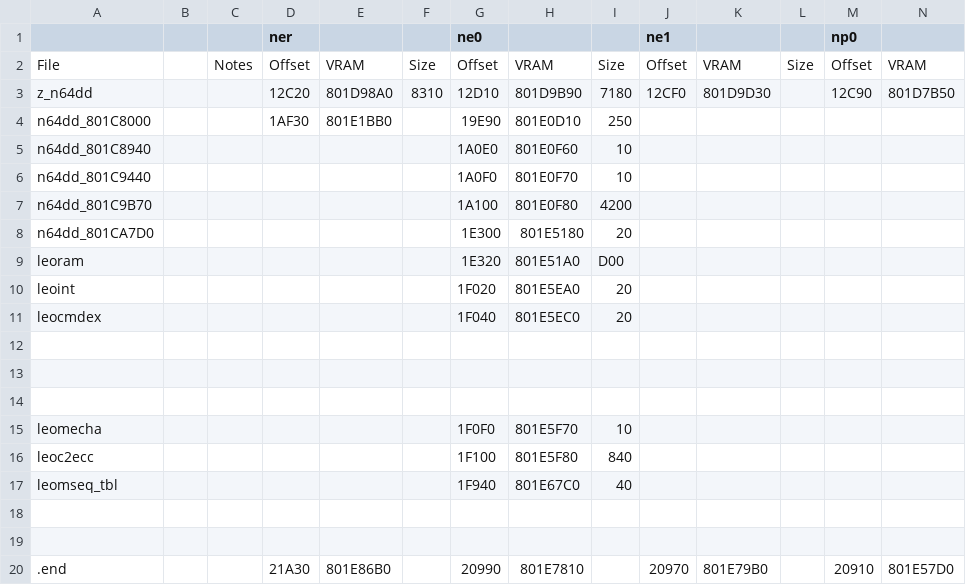
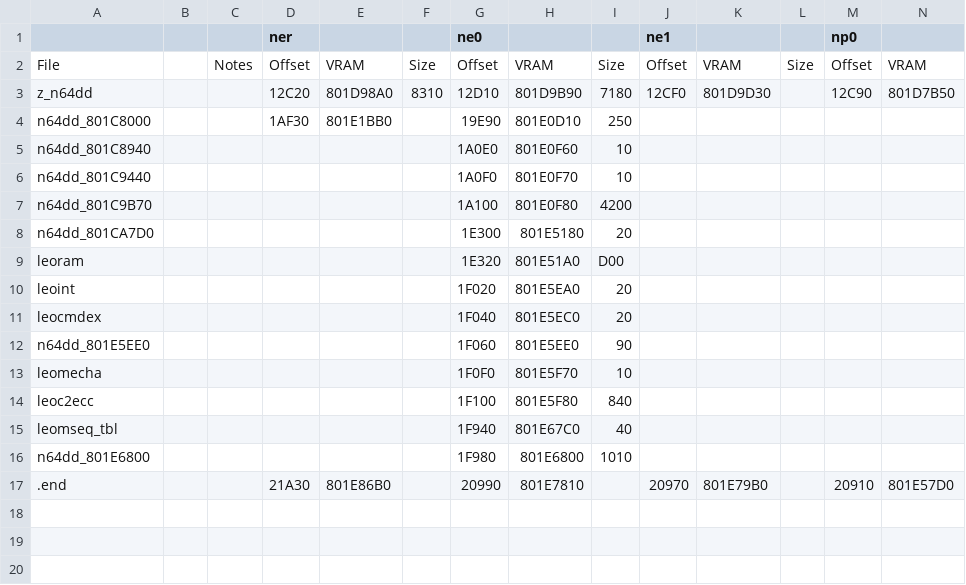
Before and after one commit to Decompollaborate/n64dd, a CSV file: oot/tables/n64dd.bss.csv, drawn as a sheet; only a part is shown; removed rows and columns are numbered as before the commit, all else as after; rows hold the shown columns only; the diff names each change by its address in the sheet, - before the commit and + after, or states it on an @@ line.

```diff
--- a/oot/tables/n64dd.bss.csv
+++ b/oot/tables/n64dd.bss.csv
-row 12: (empty)
+row 12: n64dd_801E5EE0 |  |  |  |  |  | 1F060 | 801E5EE0 | 90
-row 13: (empty)
-row 14: (empty)
-row 16: (empty)
+row 16: n64dd_801E6800 |  |  |  |  |  | 1F980 | 801E6800 | 1010
-row 19: (empty)
```
Also changed, not shown: oot/ne0/tables/files_n64dd.csv, oot/tables/n64dd.data.csv, 1 other file.
